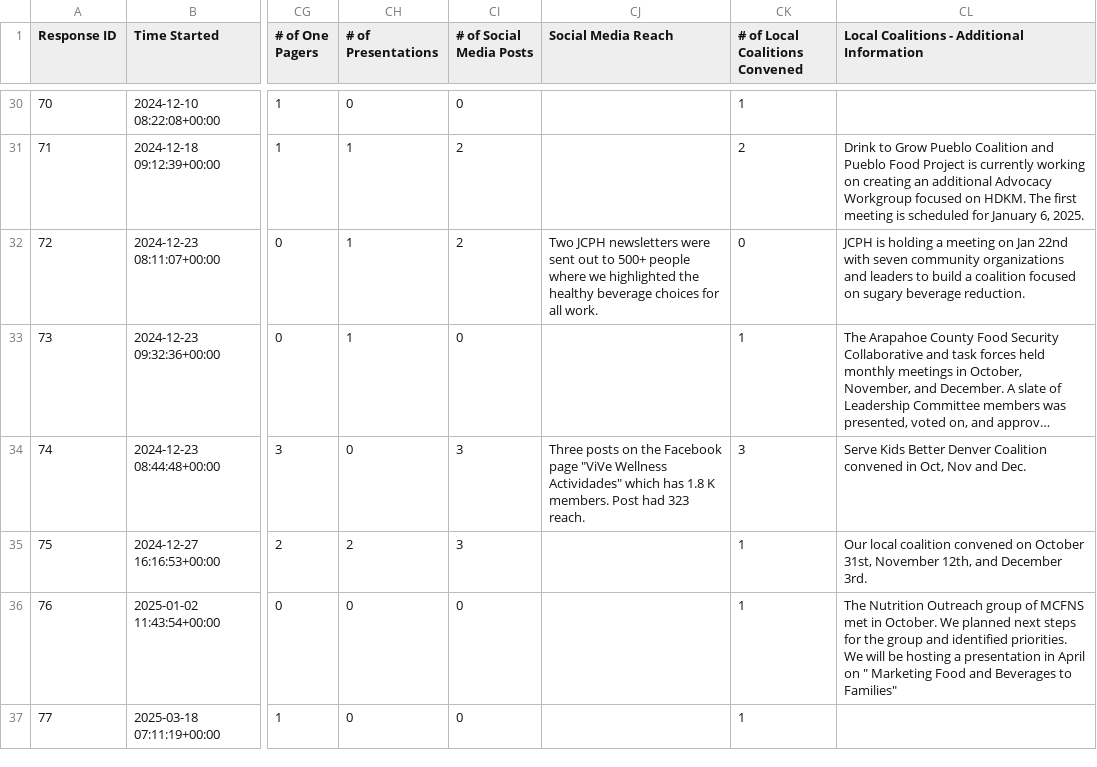
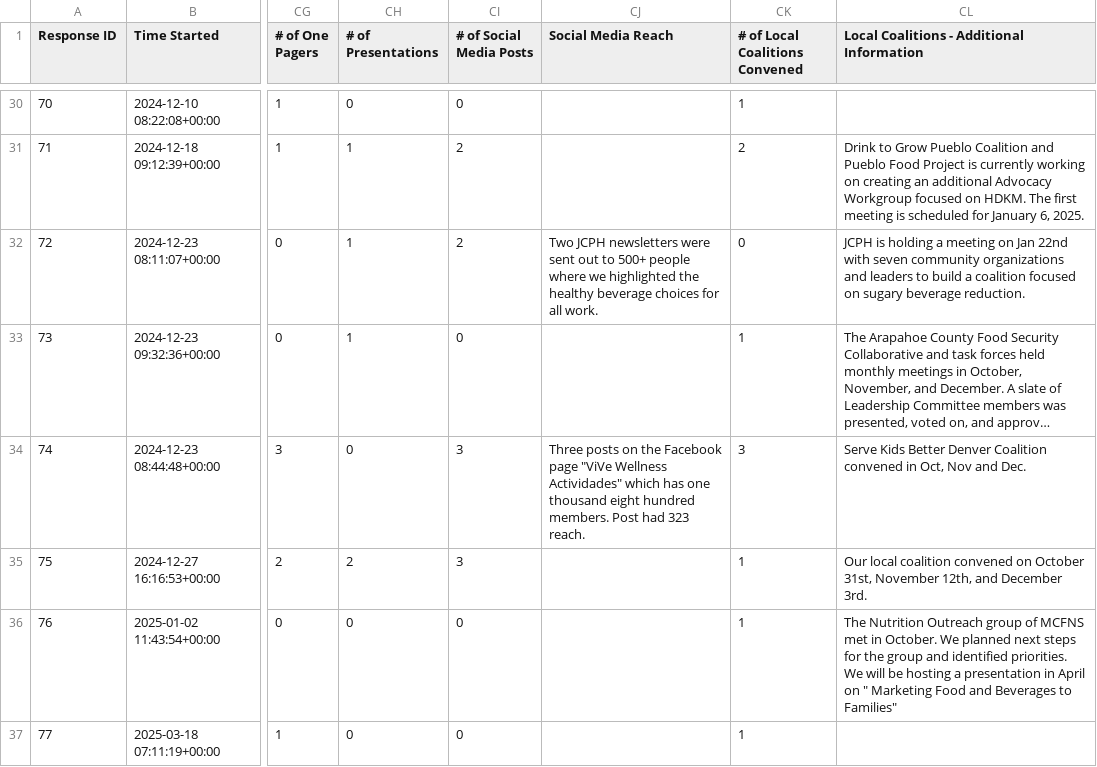
Before and after one commit to aschonhoff/Project-files, a CSV file: hbp_engagement.csv, drawn as a sheet; only a part is shown, gaps mark what is left out; long unchanged cells end in …; the diff names each change by its address in the sheet, - before the commit and + after, or states it on an @@ line.

Commit message:
Add files via upload

```diff
--- a/hbp_engagement.csv
+++ b/hbp_engagement.csv
-CJ34 (Social Media Reach): …which has 1.8 K members. Post…
+CJ34 (Social Media Reach): …which has one thousand eight hundred members. Post…
```
